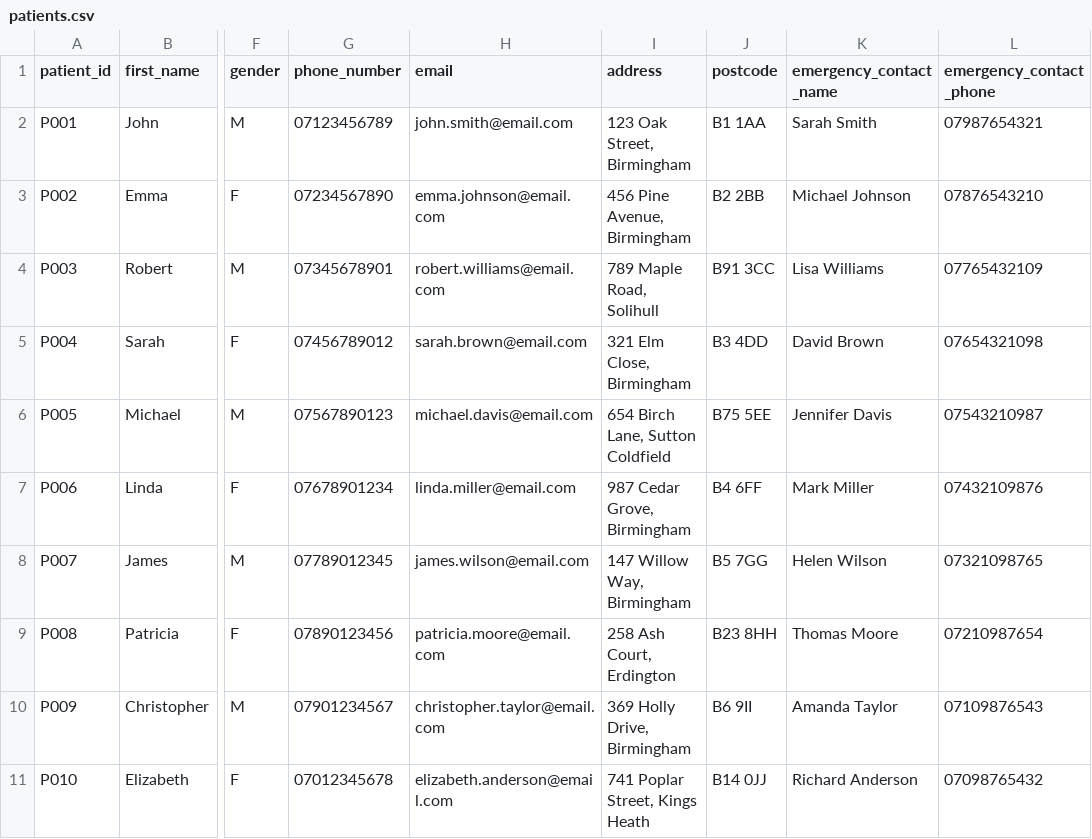
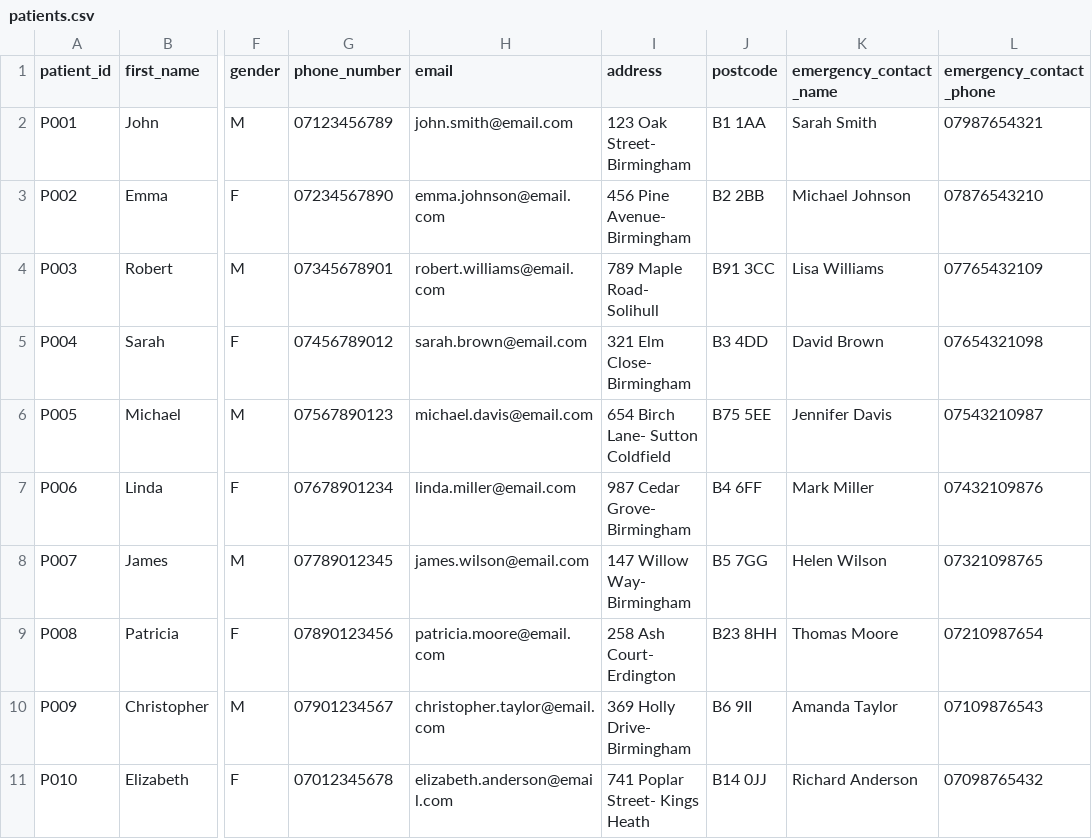
Before and after one commit to Onomsgreatness/HC_Management_, a CSV file: patients.csv, drawn as a sheet; only a part is shown, gaps mark what is left out; the diff names each change by its address in the sheet, - before the commit and + after, or states it on an @@ line.

```diff
--- a/patients.csv
+++ b/patients.csv
-I2 (address): 123 Oak Street, Birmingham
+I2 (address): 123 Oak Street- Birmingham
-I3 (address): 456 Pine Avenue, Birmingham
+I3 (address): 456 Pine Avenue- Birmingham
-I4 (address): 789 Maple Road, Solihull
+I4 (address): 789 Maple Road- Solihull
-I5 (address): 321 Elm Close, Birmingham
+I5 (address): 321 Elm Close- Birmingham
-I6 (address): 654 Birch Lane, Sutton Coldfield
+I6 (address): 654 Birch Lane- Sutton Coldfield
-I7 (address): 987 Cedar Grove, Birmingham
+I7 (address): 987 Cedar Grove- Birmingham
-I8 (address): 147 Willow Way, Birmingham
+I8 (address): 147 Willow Way- Birmingham
-I9 (address): 258 Ash Court, Erdington
+I9 (address): 258 Ash Court- Erdington
-I10 (address): 369 Holly Drive, Birmingham
+I10 (address): 369 Holly Drive- Birmingham
-I11 (address): 741 Poplar Street, Kings Heath
+I11 (address): 741 Poplar Street- Kings Heath
```
Also changed, not shown: 14 other files.
